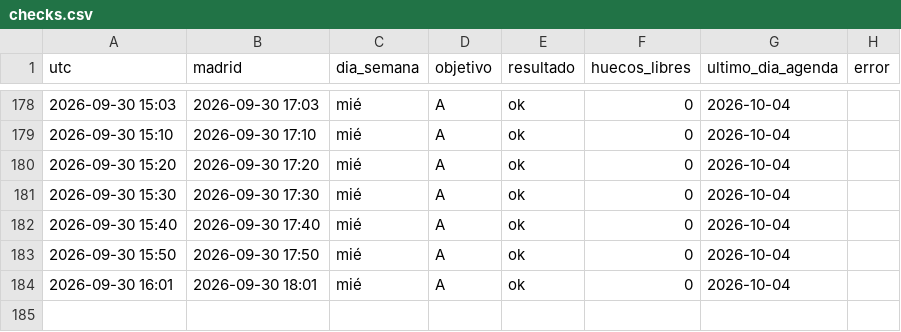
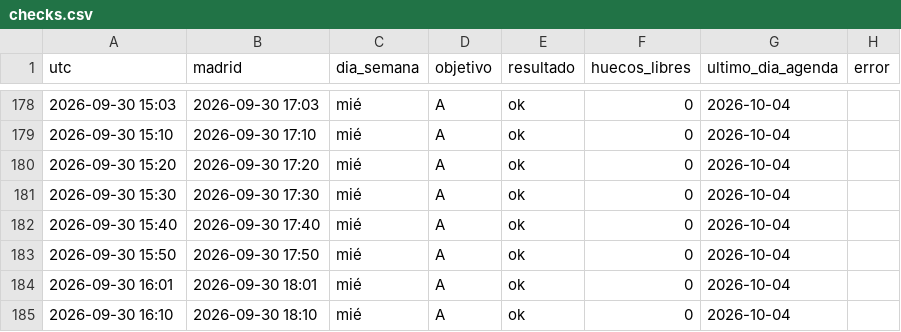
Before and after one commit to neemgoca/sync-log, a CSV file: data/checks.csv, drawn as a sheet; only a part is shown, gaps mark what is left out; the diff names each change by its address in the sheet, - before the commit and + after, or states it on an @@ line.

Commit message:
check 2026-09-30 16:10

```diff
--- a/data/checks.csv
+++ b/data/checks.csv
+row 185: 2026-09-30 16:10 | 2026-09-30 18:10 | mié | A | ok | 0 | 2026-10-04
```
